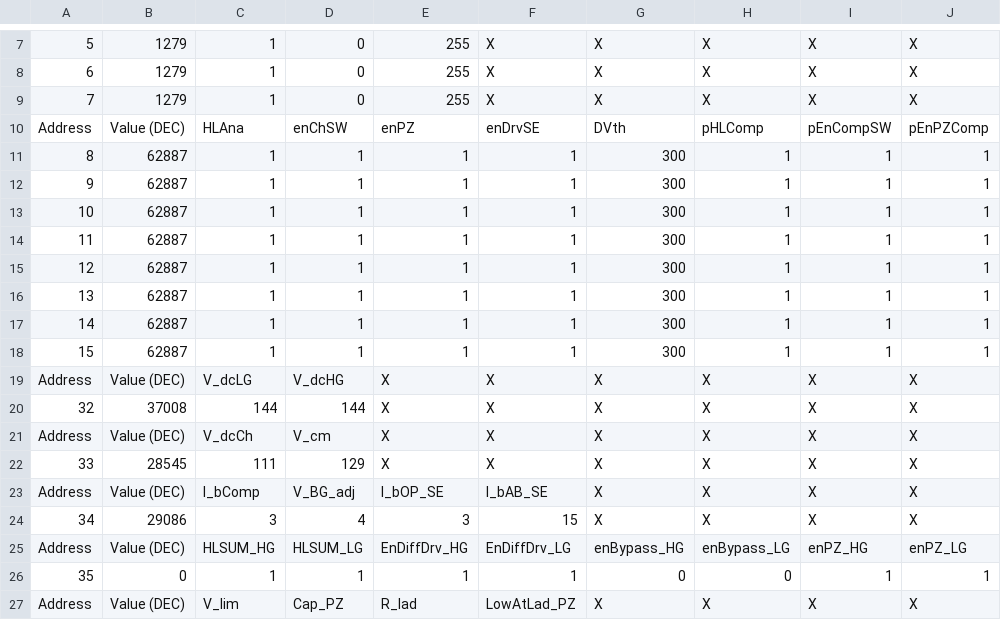
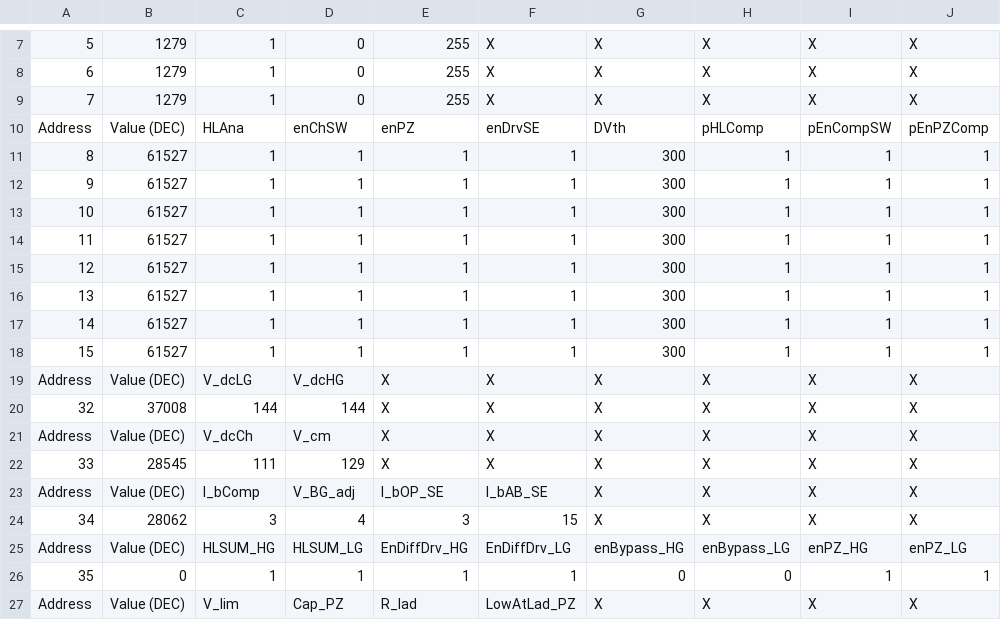
Before and after one commit to cgurrieri3/Trinity, a CSV file: control_software/siab/Music_Register_Table.csv, drawn as a sheet; only a part is shown, gaps mark what is left out; the diff names each change by its address in the sheet, - before the commit and + after, or states it on an @@ line.

```diff
--- a/control_software/siab/Music_Register_Table.csv
+++ b/control_software/siab/Music_Register_Table.csv
-B11:B18: 62887
+B11:B18: 61527
-B24: 29086
+B24: 28062
```
Also changed, not shown: control_software/siab/DV_Offset.csv, 33 other files.
